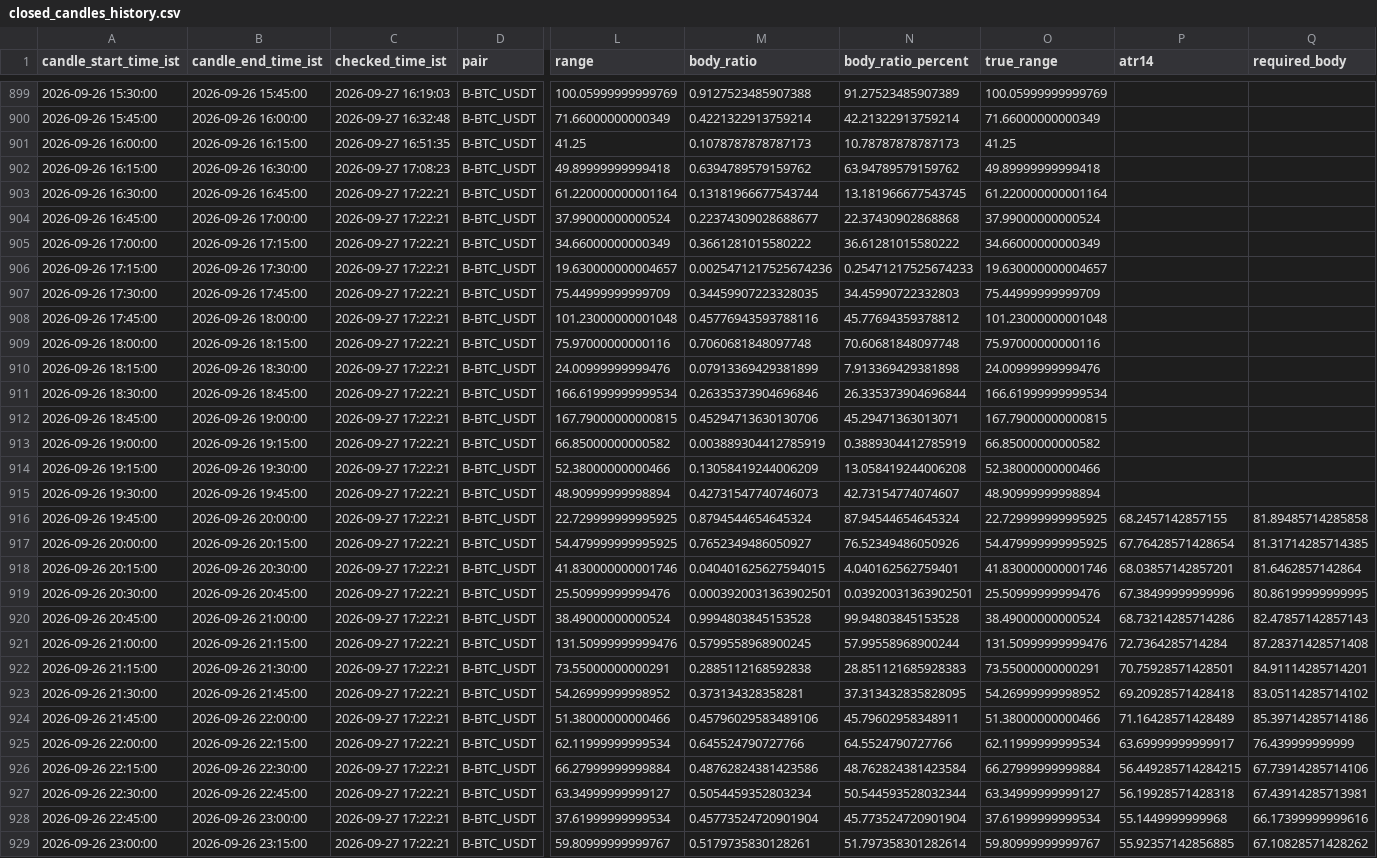
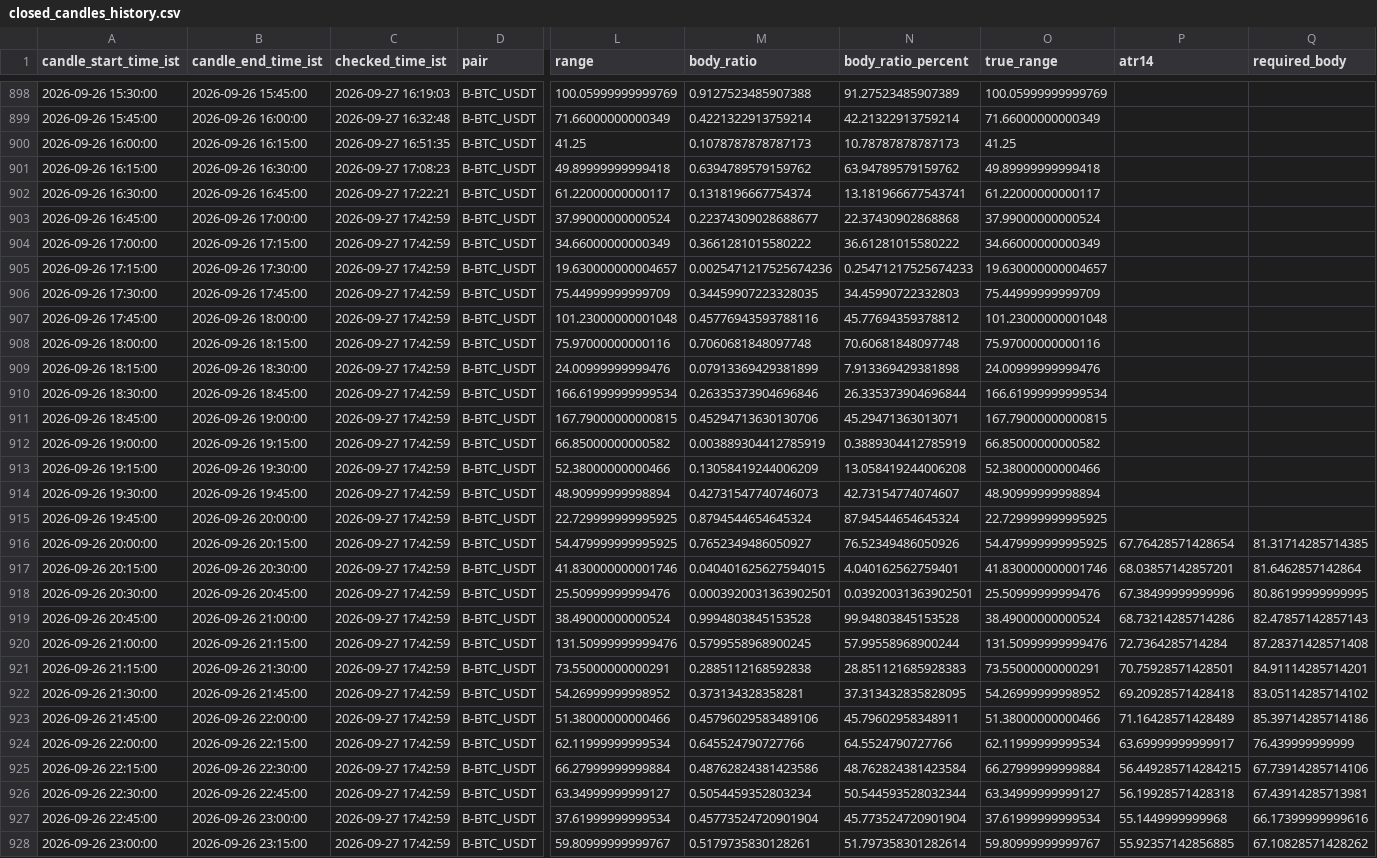
Before and after one commit to bera993258-design/coindcx-candle-alert, a CSV file: output/closed_candles_history.csv, drawn as a sheet; only a part is shown, gaps mark what is left out; addresses are those after the commit; the diff covers the shown part only; the diff names each change by its address in the sheet, - before the commit and + after, or states it on an @@ line.

```diff
--- a/output/closed_candles_history.csv
+++ b/output/closed_candles_history.csv
-L902 (range): 61.220000000001164
+L902 (range): 61.22000000000117
-M902 (body_ratio): 0.13181966677543744
+M902 (body_ratio): 0.1318196667754374
-N902 (body_ratio_percent): 13.181966677543745
+N902 (body_ratio_percent): 13.181966677543741
-O902 (true_range): 61.220000000001164
+O902 (true_range): 61.22000000000117
-C903:C928 (checked_time_ist): 2026-09-27 17:22:21
+C903:C928 (checked_time_ist): 2026-09-27 17:42:59
-P915 (atr14): 68.2457142857155
+P915 (atr14): (empty)
-Q915 (required_body): 81.89485714285858
+Q915 (required_body): (empty)
```
Also changed, not shown: 1 added row, 1 removed row and 72 edited cells elsewhere in this file, output/live_result.csv, 1 other file.
